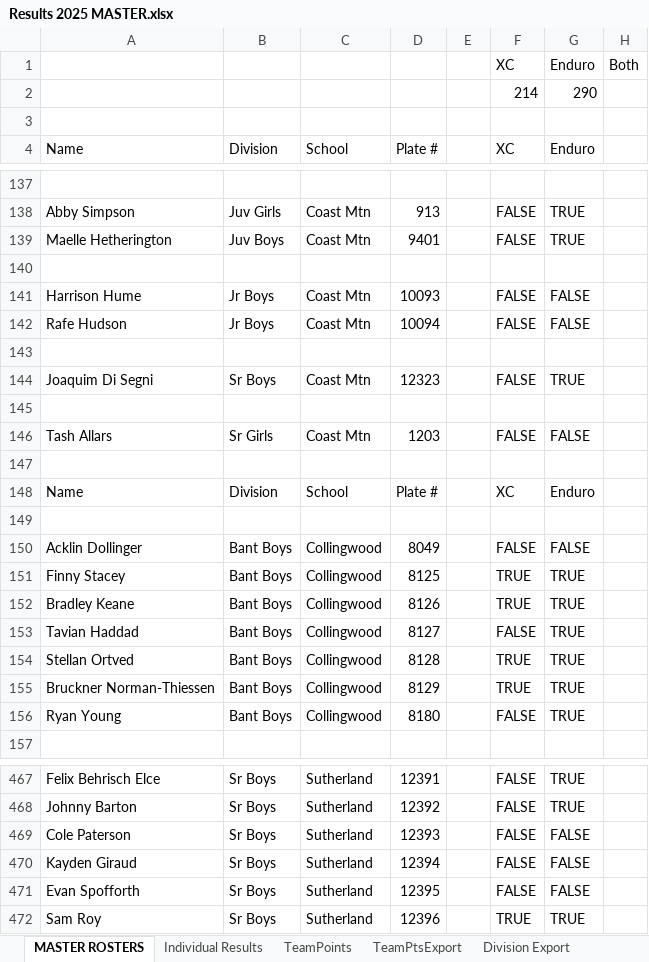
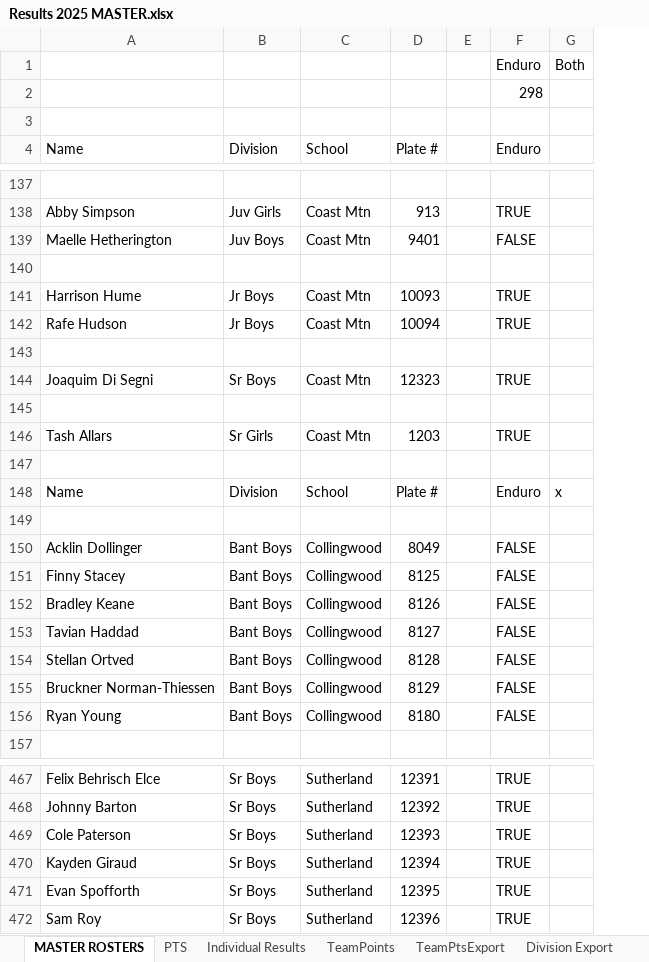
Before and after one commit to mskippy/nsssaa-mtb-league, an Excel workbook: Results 2025 MASTER.xlsx, sheet MASTER ROSTERS, drawn as a sheet; only a part is shown, gaps mark what is left out; values as stored, in another font and other column widths than the file's, no cell formats; charts and pictures not drawn; removed rows and columns are numbered as before the commit, all else as after; the diff covers the shown part only; the diff names each change by its address in the sheet, - before the commit and + after, or states it on an @@ line.

```diff
--- a/Results 2025 MASTER.xlsx (sheet MASTER ROSTERS)
+++ b/Results 2025 MASTER.xlsx (sheet MASTER ROSTERS)
@@ sheet tab unhidden: PTS @@
-column F (XC), rows 1-2: XC | 214; rows 138-156: FALSE | FALSE |  | FALSE | FALSE |  | FALSE |  | FALSE |  | XC |  | FALSE | TRUE | TRUE | FALSE | TRUE | TRUE | FALSE; rows 467-472: FALSE | FALSE | FALSE | FALSE | FALSE | TRUE
-F2 (Enduro): 290
+F2 (Enduro): 298
-F139 (Enduro): TRUE
+F139 (Enduro): FALSE
-F141:F142 (Enduro): FALSE
+F141:F142 (Enduro): TRUE
-F146 (Enduro): FALSE
+F146 (Enduro): TRUE
-G148: (empty)
+G148: x
-F151:F156 (Enduro): TRUE
+F151:F156 (Enduro): FALSE
-F469:F471 (Enduro): FALSE
+F469:F471 (Enduro): TRUE
```
Also changed, not shown: 2 added rows and 82 edited cells elsewhere in this sheet, sheet Individual Results, sheet Division Export, sheet TeamPoints, sheet Race Export, sheet TeamPtsExport, other sheet tabs, cell formats, formulas that keep their value, charts or pictures.
